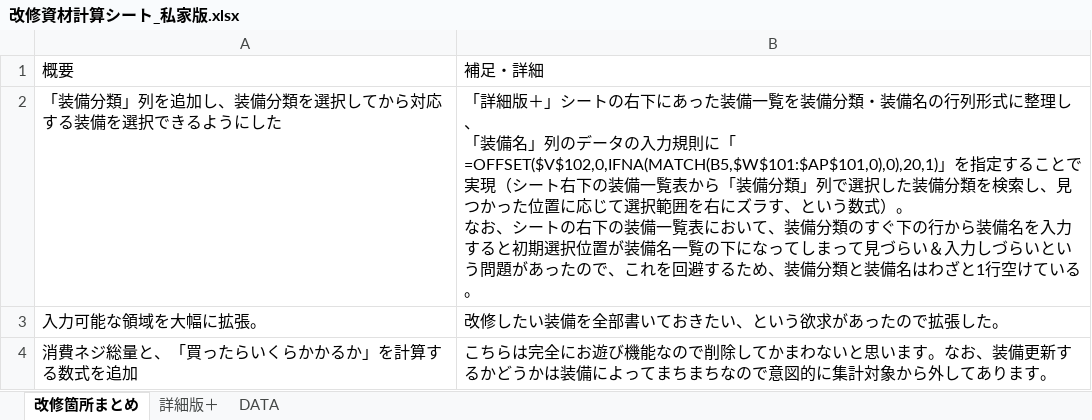
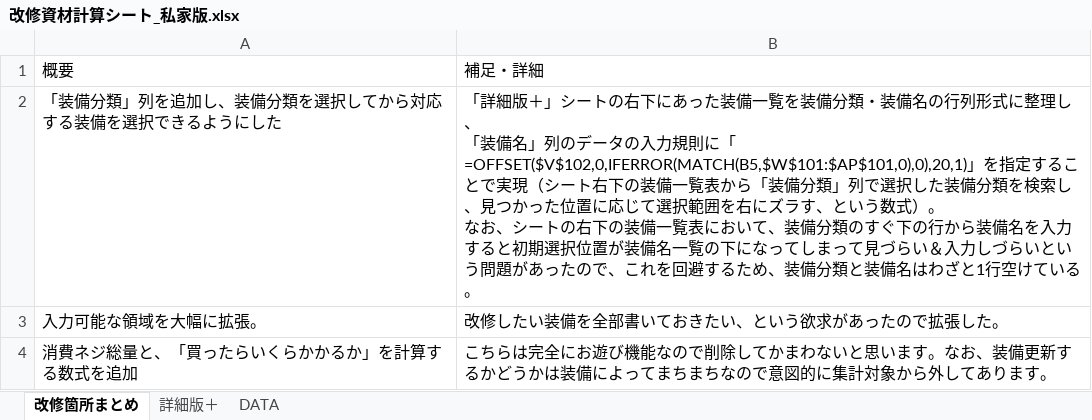
Before and after one commit to chrom2411/issue-blog, an Excel workbook: 改修資材計算シート_私家版.xlsx, sheet 改修箇所まとめ, drawn as a sheet; values as stored, in another font and other column widths than the file's, no borders; the diff names each change by its address in the sheet, - before the commit and + after, or states it on an @@ line.

Commit message:
Excel2010および2007で動作しなかったのを修正（IFNA関数をIFERROR関数に変更）、試製景雲が艦戦カテゴリに入っていたので削除

```diff
--- a/改修資材計算シート_私家版.xlsx (sheet 改修箇所まとめ)
+++ b/改修資材計算シート_私家版.xlsx (sheet 改修箇所まとめ)
-B2: …規則に「=OFFSET($V$102,0,IFNA(MATCH(B5,$W$101:$AP$101,0),0),20,1)」を指定…
+B2: …規則に「=OFFSET($V$102,0,IFERROR(MATCH(B5,$W$101:$AP$101,0),0),20,1)」を指定…
```
Also changed, not shown: hidden cells.
